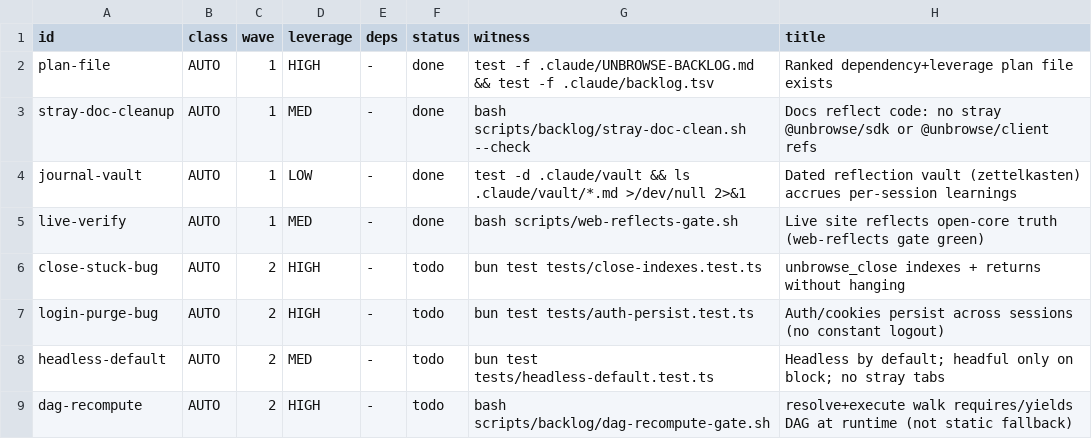
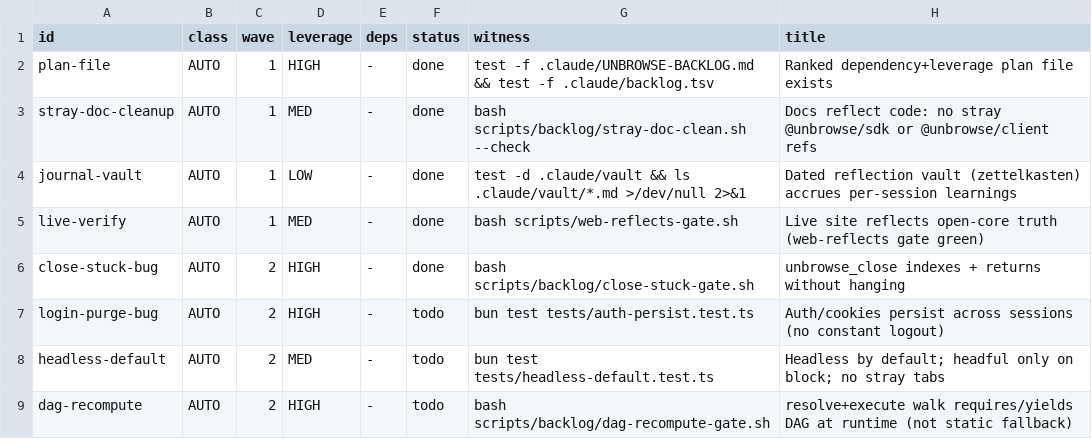
Before and after one commit to unbrowse-ai/unbrowse, a TSV file: .claude/backlog.tsv, drawn as a sheet; only a part is shown.

```diff
--- a/.claude/backlog.tsv
+++ b/.claude/backlog.tsv
@@ -5,3 +5,3 @@ journal-vault	AUTO	1	LOW	-	done	test -d .claude/vault && ls .claude/vault/*.md >
 live-verify	AUTO	1	MED	-	done	bash scripts/web-reflects-gate.sh	Live site reflects open-core truth (web-reflects gate green)
-close-stuck-bug	AUTO	2	HIGH	-	todo	bun test tests/close-indexes.test.ts	unbrowse_close indexes + returns without hanging
+close-stuck-bug	AUTO	2	HIGH	-	done	bash scripts/backlog/close-stuck-gate.sh	unbrowse_close indexes + returns without hanging
 login-purge-bug	AUTO	2	HIGH	-	todo	bun test tests/auth-persist.test.ts	Auth/cookies persist across sessions (no constant logout)
```
Also changed, not shown: 4 other files.
